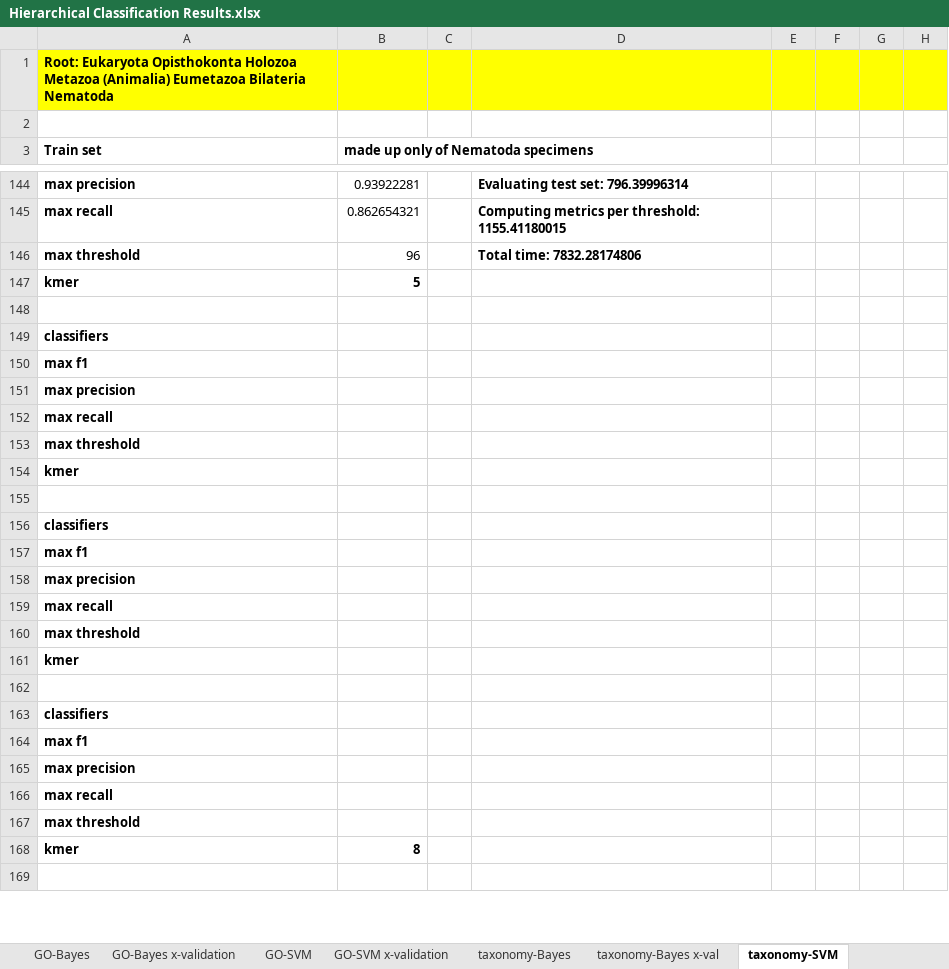
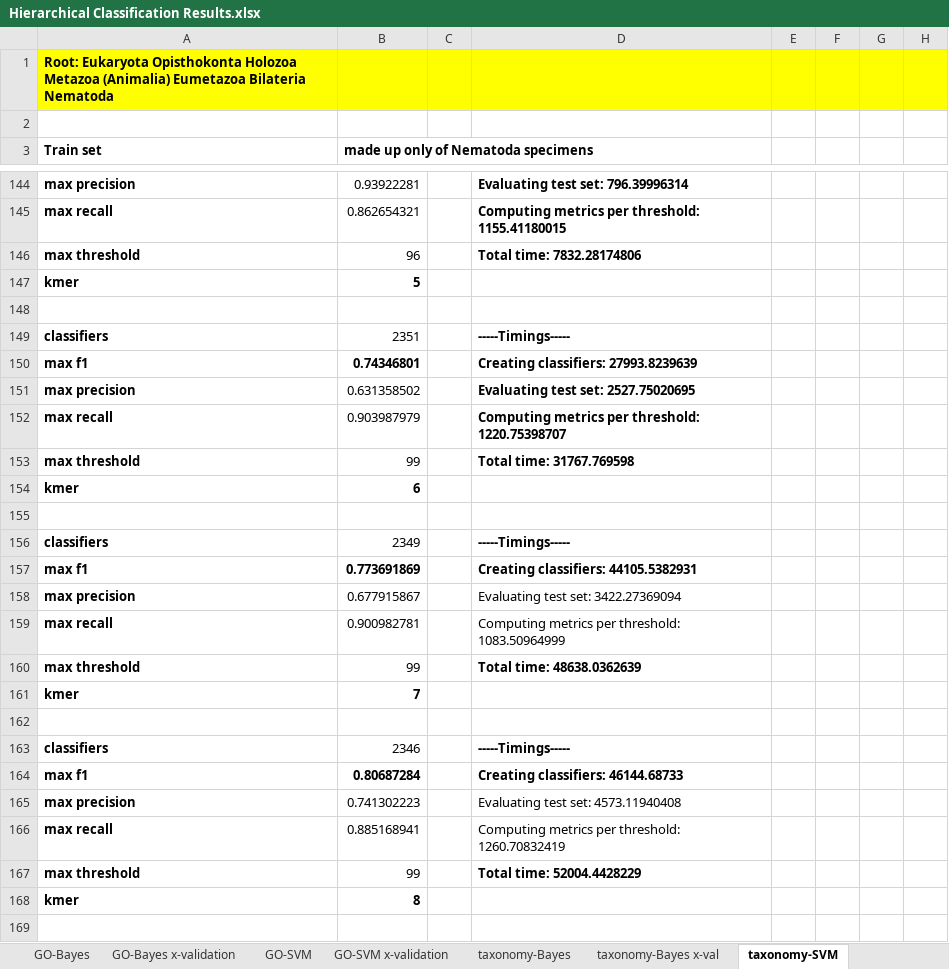
Before and after one commit to laineyzoo/protein_annotation, an Excel workbook: Hierarchical Classification Results.xlsx, sheet taxonomy-SVM, drawn as a sheet; only a part is shown, gaps mark what is left out; values as stored, in another font and other column widths than the file's, no borders; the diff covers the shown part only; the diff names each change by its address in the sheet, - before the commit and + after, or states it on an @@ line.

```diff
--- a/Hierarchical Classification Results.xlsx (sheet taxonomy-SVM)
+++ b/Hierarchical Classification Results.xlsx (sheet taxonomy-SVM)
-B149: (empty)
+B149: 2351
-D149: (empty)
+D149: -----Timings-----
-B150: (empty)
+B150: 0.74346801
-D150: (empty)
+D150: Creating classifiers: 27993.8239639
-B151: (empty)
+B151: 0.631358502
-D151: (empty)
+D151: Evaluating test set: 2527.75020695
-B152: (empty)
+B152: 0.903987979
-D152: (empty)
+D152: Computing metrics per threshold: 1220.75398707
-B153: (empty)
+B153: 99
-D153: (empty)
+D153: Total time: 31767.769598
-B154: (empty)
+B154: 6
-B156: (empty)
+B156: 2349
-D156: (empty)
+D156: -----Timings-----
-B157: (empty)
+B157: 0.773691869
-D157: (empty)
+D157: Creating classifiers: 44105.5382931
-B158: (empty)
+B158: 0.677915867
-D158: (empty)
+D158: Evaluating test set: 3422.27369094
-B159: (empty)
+B159: 0.900982781
-D159: (empty)
+D159: Computing metrics per threshold: 1083.50964999
-B160: (empty)
+B160: 99
-D160: (empty)
+D160: Total time: 48638.0362639
-B161: (empty)
+B161: 7
-B163: (empty)
+B163: 2346
-D163: (empty)
+D163: -----Timings-----
-B164: (empty)
+B164: 0.80687284
-D164: (empty)
+D164: Creating classifiers: 46144.68733
-B165: (empty)
+B165: 0.741302223
-D165: (empty)
+D165: Evaluating test set: 4573.11940408
-B166: (empty)
+B166: 0.885168941
-D166: (empty)
+D166: Computing metrics per threshold: 1260.70832419
-B167: (empty)
+B167: 99
-D167: (empty)
+D167: Total time: 52004.4428229
```
Also changed, not shown: 22 edited cells and cell formats elsewhere in this sheet, sheet taxonomy-Bayes x-val, sheet taxonomy-SVM x-val, sheet taxonomy-Bayes, sheet taxonomy-notes, formulas that keep their value, hidden cells.
